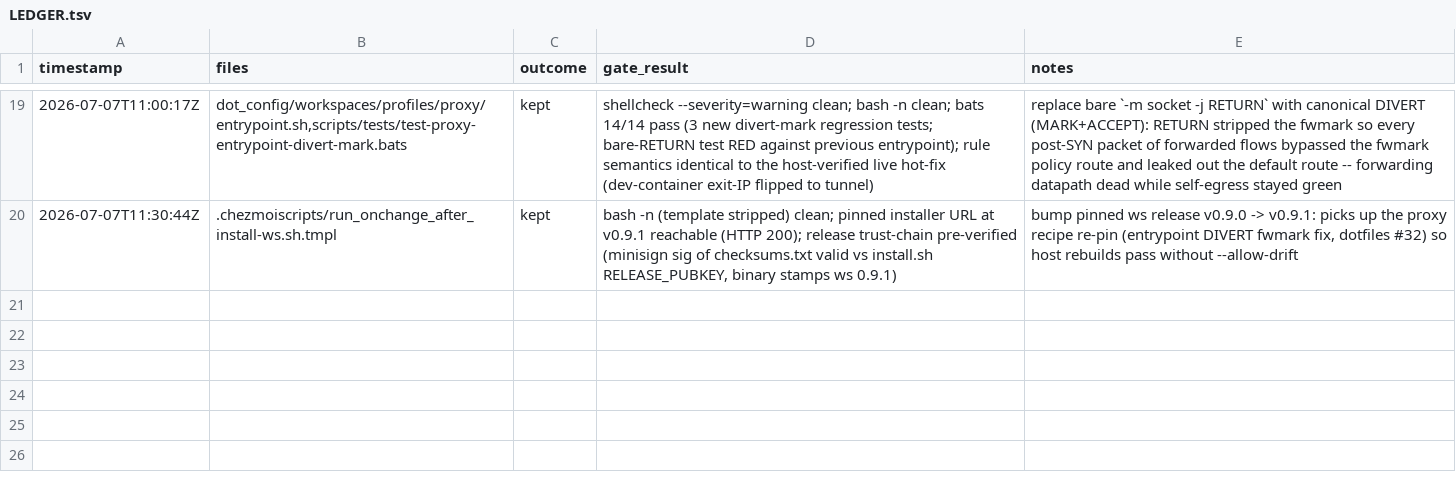
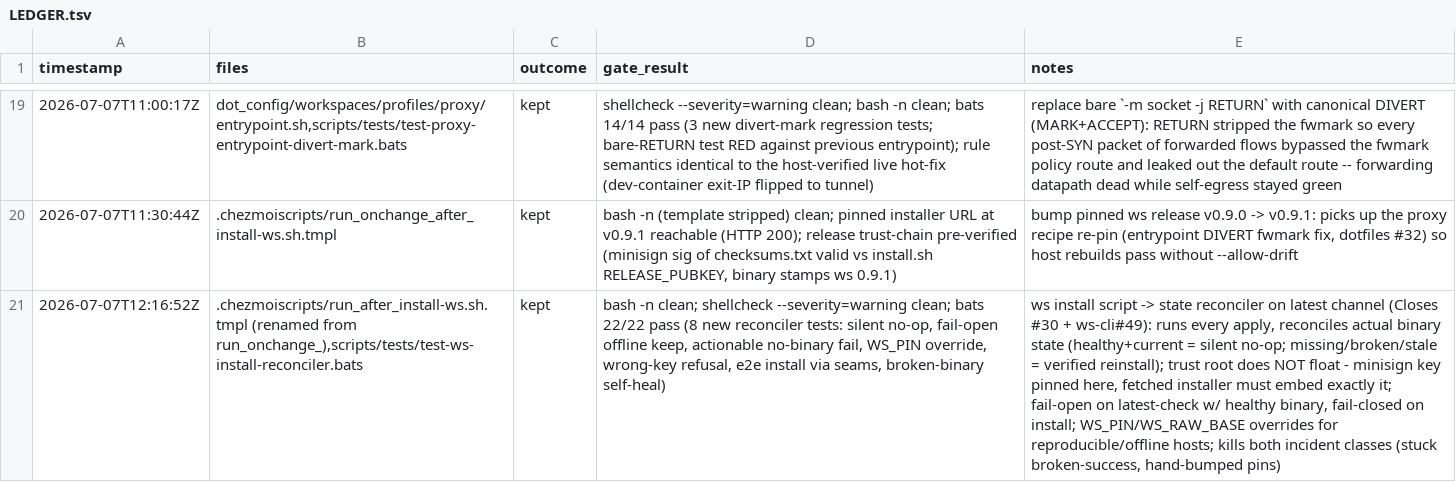
Before and after one commit to rtxnik/dotfiles, a TSV file: .planning/LEDGER.tsv, drawn as a sheet; only a part is shown, gaps mark what is left out; the diff names each change by its address in the sheet, - before the commit and + after, or states it on an @@ line.

Commit message:
feat(ws): replace pinned install script with a latest-channel state reconciler
The run_onchange script had two structural failure modes, both hit in
the field on consecutive days: a recorded success with a broken result
sticks (chezmoi only re-runs the script when its content hash changes),
and every ws release requires a hand-edited WS_VERSION bump PR, so
hosts silently lag.

The script is now a run_ (every-apply) state reconciler: if the
installed binary executes and matches the target version it exits
silently without network side effects beyond one latest-tag check; a
missing, broken (non-executing), or stale binary triggers a verified
reinstall via the canonical installer at the resolved tag with
--require-signature.

The trust root does not float with the latest channel: the minisign
release key stays pinned in this script, and a fetched installer that
embeds any other key is refused — key rotation requires a deliberate
PR here. The latest-tag check is fail-open when a healthy binary
exists (offline keeps working, with a warning) and every install path
is fail-closed. WS_PIN pins a version for reproducible hosts;
WS_RAW_BASE points at a mirror or file:// directory for offline
installs.

Eight bats tests drive the reconciler through file:// seams: silent
no-op, offline fail-open/fail-closed, pin override, wrong-key refusal,
end-to-end install, and broken-binary self-heal.

Closes #30
Closes rtxnik/workspace-cli#49

```diff
--- a/.planning/LEDGER.tsv
+++ b/.planning/LEDGER.tsv
+row 21: 2026-07-07T12:16:52Z | .chezmoiscripts/run_after_install-ws.sh.tmpl (renamed from run_onchange_),scripts/tests/test-ws-install-reconciler.bats | kept | bash -n clean; shellcheck --severity=warning clean; bats 22/22 pass (8 new reconciler tests: silent no-op, fail-open offline keep, actionable no-binary fail, WS_PIN override, wrong-key refusal, e2e install via seams, broken-binary self-heal) | ws install script -> state reconciler on latest channel (Closes #30 + ws-cli#49): runs every apply, reconciles actual binary state (healthy+current = silent no-op; missing/broken/stale = verified reinstall); trust root does NOT float - minisign key pinned here, fetched installer must embed exactly it; fail-open on latest-check w/ healthy binary, fail-closed on install; WS_PIN/WS_RAW_BASE overrides for reproducible/offline hosts; kills both incident classes (stuck broken-success, hand-bumped pins)
```
Also changed, not shown: 3 other files.
